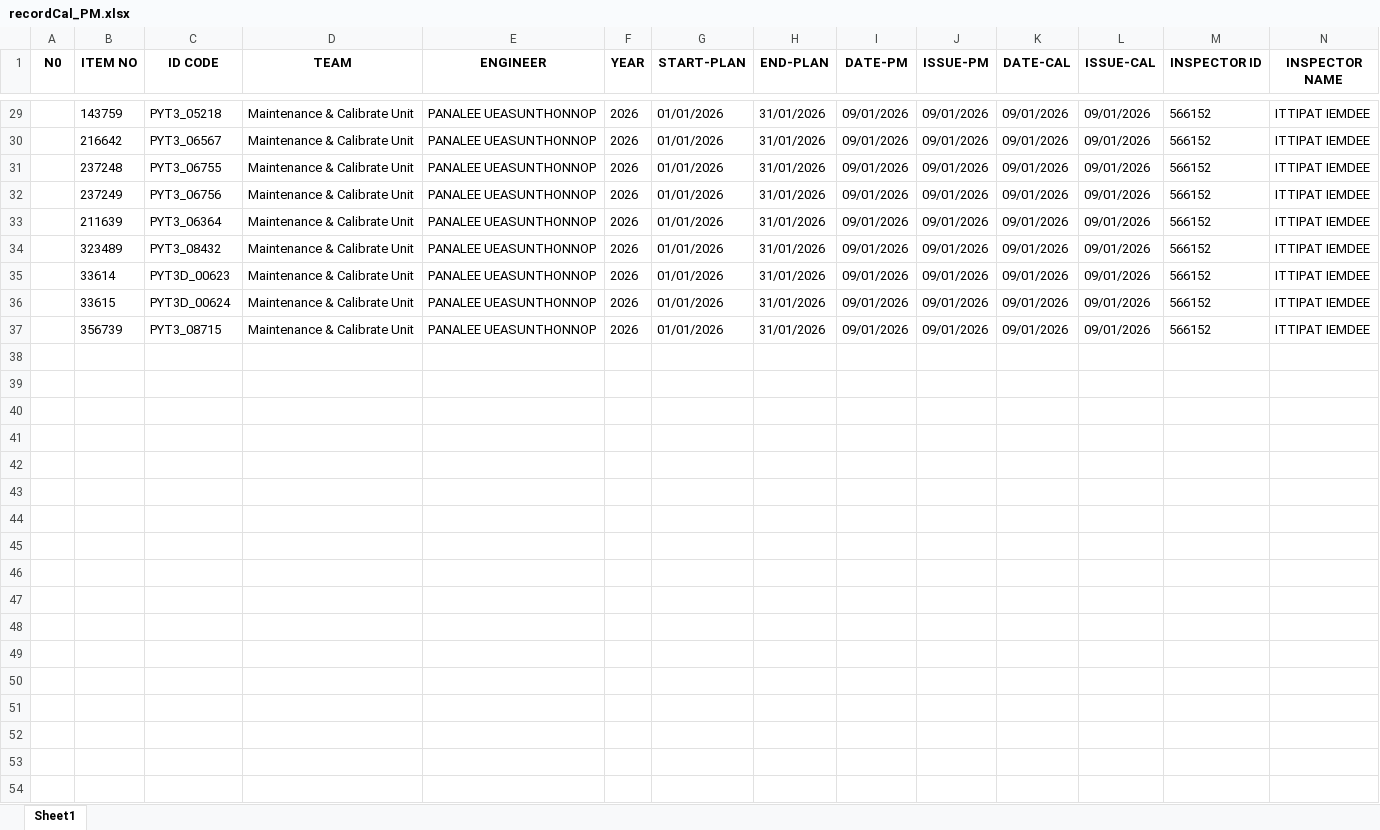
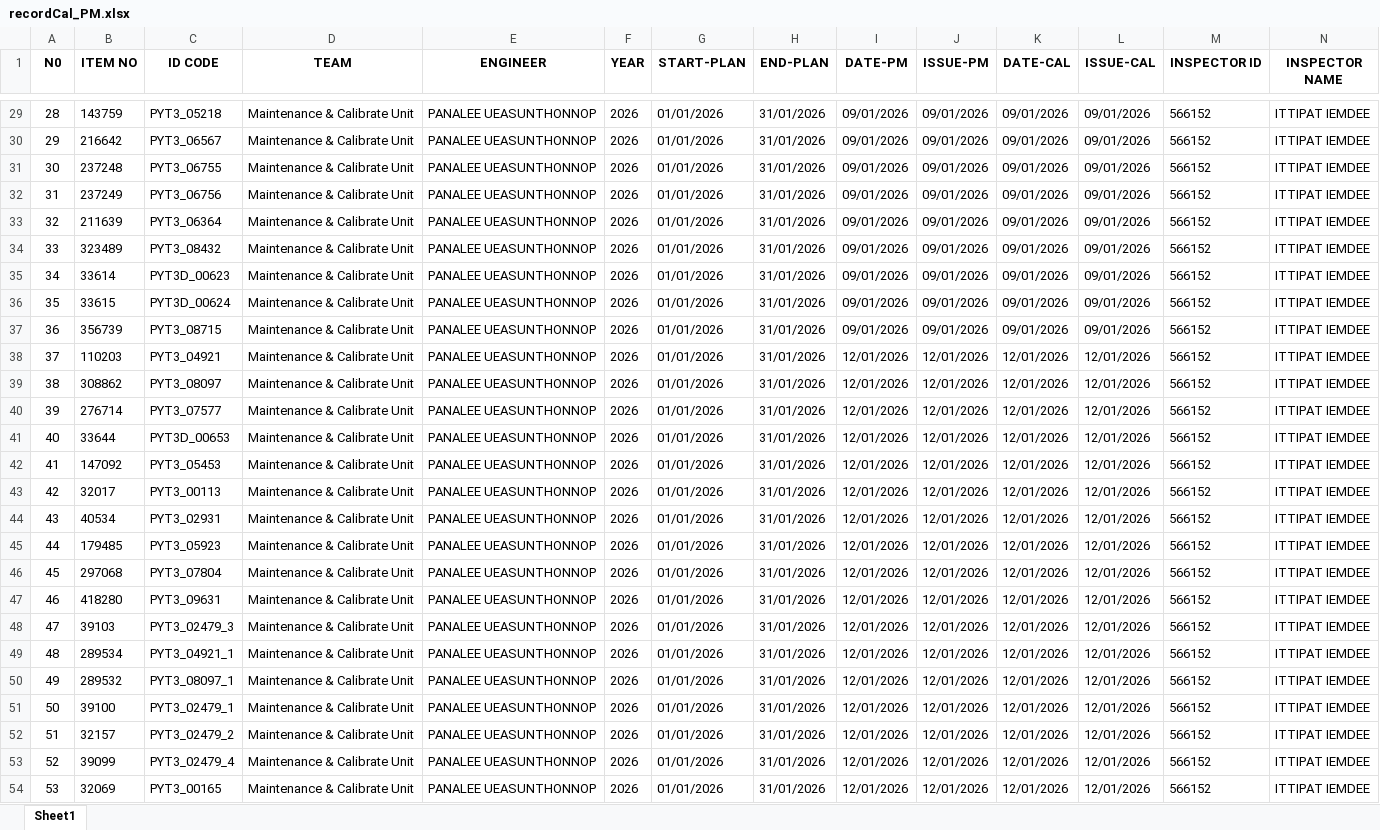
Before and after one commit to pyt3/forms, an Excel workbook: py_test_ui/EXCEL FILE/recordCal_PM.xlsx, sheet Sheet1, drawn as a sheet; only a part is shown, gaps mark what is left out; values as stored, in another font and other column widths than the file's, no borders; rows hold the shown columns only; the diff covers the shown part only; the diff names each change by its address in the sheet, - before the commit and + after, or states it on an @@ line.

```diff
--- a/py_test_ui/EXCEL FILE/recordCal_PM.xlsx (sheet Sheet1)
+++ b/py_test_ui/EXCEL FILE/recordCal_PM.xlsx (sheet Sheet1)
-A29 (N0): (empty)
+A29 (N0): 28
-A30 (N0): (empty)
+A30 (N0): 29
-A31 (N0): (empty)
+A31 (N0): 30
-A32 (N0): (empty)
+A32 (N0): 31
-A33 (N0): (empty)
+A33 (N0): 32
-A34 (N0): (empty)
+A34 (N0): 33
-A35 (N0): (empty)
+A35 (N0): 34
-A36 (N0): (empty)
+A36 (N0): 35
-A37 (N0): (empty)
+A37 (N0): 36
+row 38: 37 | 110203 | PYT3_04921 | Maintenance & Calibrate Unit | PANALEE UEASUNTHONNOP | 2026 | 01/01/2026 | 31/01/2026 | 12/01/2026 | 12/01/2026 | 12/01/2026 | 12/01/2026 | 566152 | ITTIPAT IEMDEE
+row 39: 38 | 308862 | PYT3_08097 | Maintenance & Calibrate Unit | PANALEE UEASUNTHONNOP | 2026 | 01/01/2026 | 31/01/2026 | 12/01/2026 | 12/01/2026 | 12/01/2026 | 12/01/2026 | 566152 | ITTIPAT IEMDEE
+row 40: 39 | 276714 | PYT3_07577 | Maintenance & Calibrate Unit | PANALEE UEASUNTHONNOP | 2026 | 01/01/2026 | 31/01/2026 | 12/01/2026 | 12/01/2026 | 12/01/2026 | 12/01/2026 | 566152 | ITTIPAT IEMDEE
+row 41: 40 | 33644 | PYT3D_00653 | Maintenance & Calibrate Unit | PANALEE UEASUNTHONNOP | 2026 | 01/01/2026 | 31/01/2026 | 12/01/2026 | 12/01/2026 | 12/01/2026 | 12/01/2026 | 566152 | ITTIPAT IEMDEE
+row 42: 41 | 147092 | PYT3_05453 | Maintenance & Calibrate Unit | PANALEE UEASUNTHONNOP | 2026 | 01/01/2026 | 31/01/2026 | 12/01/2026 | 12/01/2026 | 12/01/2026 | 12/01/2026 | 566152 | ITTIPAT IEMDEE
+row 43: 42 | 32017 | PYT3_00113 | Maintenance & Calibrate Unit | PANALEE UEASUNTHONNOP | 2026 | 01/01/2026 | 31/01/2026 | 12/01/2026 | 12/01/2026 | 12/01/2026 | 12/01/2026 | 566152 | ITTIPAT IEMDEE
+row 44: 43 | 40534 | PYT3_02931 | Maintenance & Calibrate Unit | PANALEE UEASUNTHONNOP | 2026 | 01/01/2026 | 31/01/2026 | 12/01/2026 | 12/01/2026 | 12/01/2026 | 12/01/2026 | 566152 | ITTIPAT IEMDEE
+row 45: 44 | 179485 | PYT3_05923 | Maintenance & Calibrate Unit | PANALEE UEASUNTHONNOP | 2026 | 01/01/2026 | 31/01/2026 | 12/01/2026 | 12/01/2026 | 12/01/2026 | 12/01/2026 | 566152 | ITTIPAT IEMDEE
+row 46: 45 | 297068 | PYT3_07804 | Maintenance & Calibrate Unit | PANALEE UEASUNTHONNOP | 2026 | 01/01/2026 | 31/01/2026 | 12/01/2026 | 12/01/2026 | 12/01/2026 | 12/01/2026 | 566152 | ITTIPAT IEMDEE
+row 47: 46 | 418280 | PYT3_09631 | Maintenance & Calibrate Unit | PANALEE UEASUNTHONNOP | 2026 | 01/01/2026 | 31/01/2026 | 12/01/2026 | 12/01/2026 | 12/01/2026 | 12/01/2026 | 566152 | ITTIPAT IEMDEE
+row 48: 47 | 39103 | PYT3_02479_3 | Maintenance & Calibrate Unit | PANALEE UEASUNTHONNOP | 2026 | 01/01/2026 | 31/01/2026 | 12/01/2026 | 12/01/2026 | 12/01/2026 | 12/01/2026 | 566152 | ITTIPAT IEMDEE
+row 49: 48 | 289534 | PYT3_04921_1 | Maintenance & Calibrate Unit | PANALEE UEASUNTHONNOP | 2026 | 01/01/2026 | 31/01/2026 | 12/01/2026 | 12/01/2026 | 12/01/2026 | 12/01/2026 | 566152 | ITTIPAT IEMDEE
+row 50: 49 | 289532 | PYT3_08097_1 | Maintenance & Calibrate Unit | PANALEE UEASUNTHONNOP | 2026 | 01/01/2026 | 31/01/2026 | 12/01/2026 | 12/01/2026 | 12/01/2026 | 12/01/2026 | 566152 | ITTIPAT IEMDEE
+row 51: 50 | 39100 | PYT3_02479_1 | Maintenance & Calibrate Unit | PANALEE UEASUNTHONNOP | 2026 | 01/01/2026 | 31/01/2026 | 12/01/2026 | 12/01/2026 | 12/01/2026 | 12/01/2026 | 566152 | ITTIPAT IEMDEE
+row 52: 51 | 32157 | PYT3_02479_2 | Maintenance & Calibrate Unit | PANALEE UEASUNTHONNOP | 2026 | 01/01/2026 | 31/01/2026 | 12/01/2026 | 12/01/2026 | 12/01/2026 | 12/01/2026 | 566152 | ITTIPAT IEMDEE
+row 53: 52 | 39099 | PYT3_02479_4 | Maintenance & Calibrate Unit | PANALEE UEASUNTHONNOP | 2026 | 01/01/2026 | 31/01/2026 | 12/01/2026 | 12/01/2026 | 12/01/2026 | 12/01/2026 | 566152 | ITTIPAT IEMDEE
+row 54: 53 | 32069 | PYT3_00165 | Maintenance & Calibrate Unit | PANALEE UEASUNTHONNOP | 2026 | 01/01/2026 | 31/01/2026 | 12/01/2026 | 12/01/2026 | 12/01/2026 | 12/01/2026 | 566152 | ITTIPAT IEMDEE
```
Also changed, not shown: 13 added rows and 27 edited cells elsewhere in this sheet, 2 other files.
